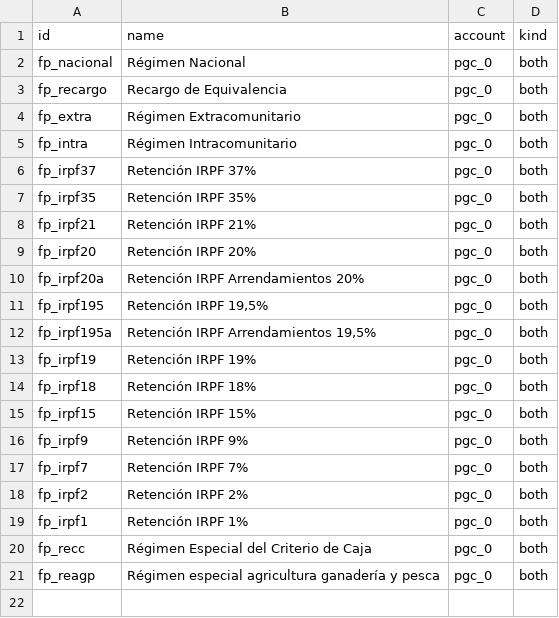
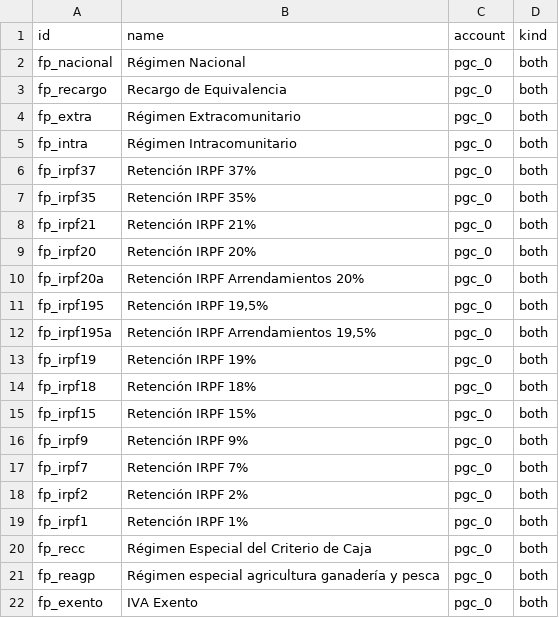
Before and after one commit to NaN-tic/tryton-account_es_csv2xml, a CSV file: tax_rule.csv, drawn as a sheet; the diff names each change by its address in the sheet, - before the commit and + after, or states it on an @@ line.

```diff
--- a/tax_rule.csv
+++ b/tax_rule.csv
+row 22: fp_exento | IVA Exento | pgc_0 | both
```
Also changed, not shown: tax_rule_line.csv, tax_rule_line_pymes.csv, 4 other files.
